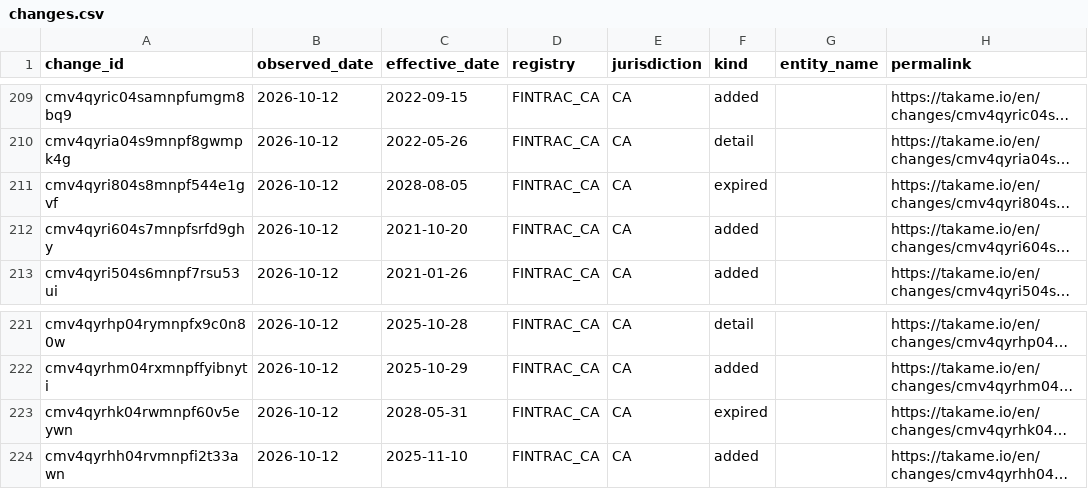
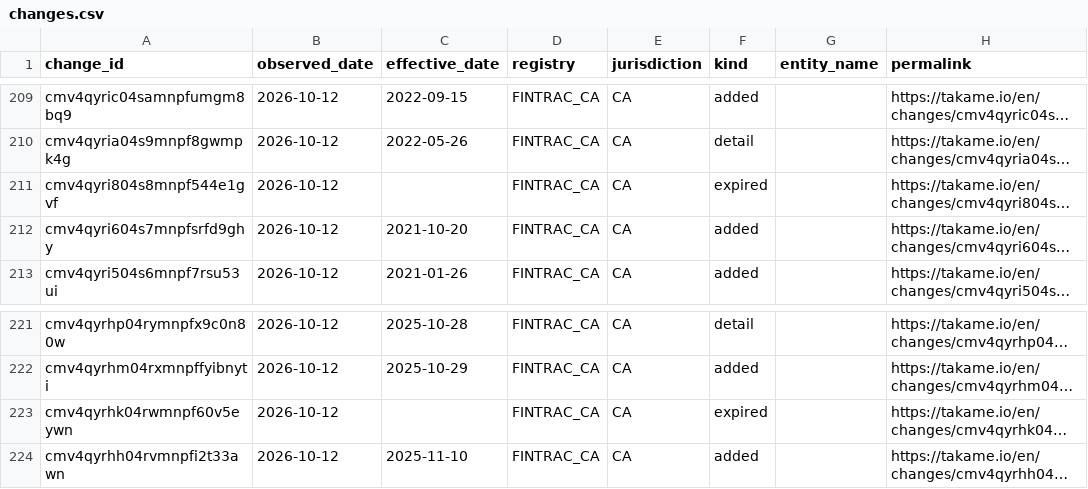
Before and after one commit to takame-io/exchange-registers, a CSV file: changes.csv, drawn as a sheet; only a part is shown, gaps mark what is left out; long unchanged cells end in …; the diff names each change by its address in the sheet, - before the commit and + after, or states it on an @@ line.

Commit message:
data: 2026-10-13

```diff
--- a/changes.csv
+++ b/changes.csv
-C211 (effective_date): 2028-08-05
+C211 (effective_date): (empty)
-C223 (effective_date): 2028-05-31
+C223 (effective_date): (empty)
```
Also changed, not shown: exchange_records.csv, exchanges.csv, 3 other files.
